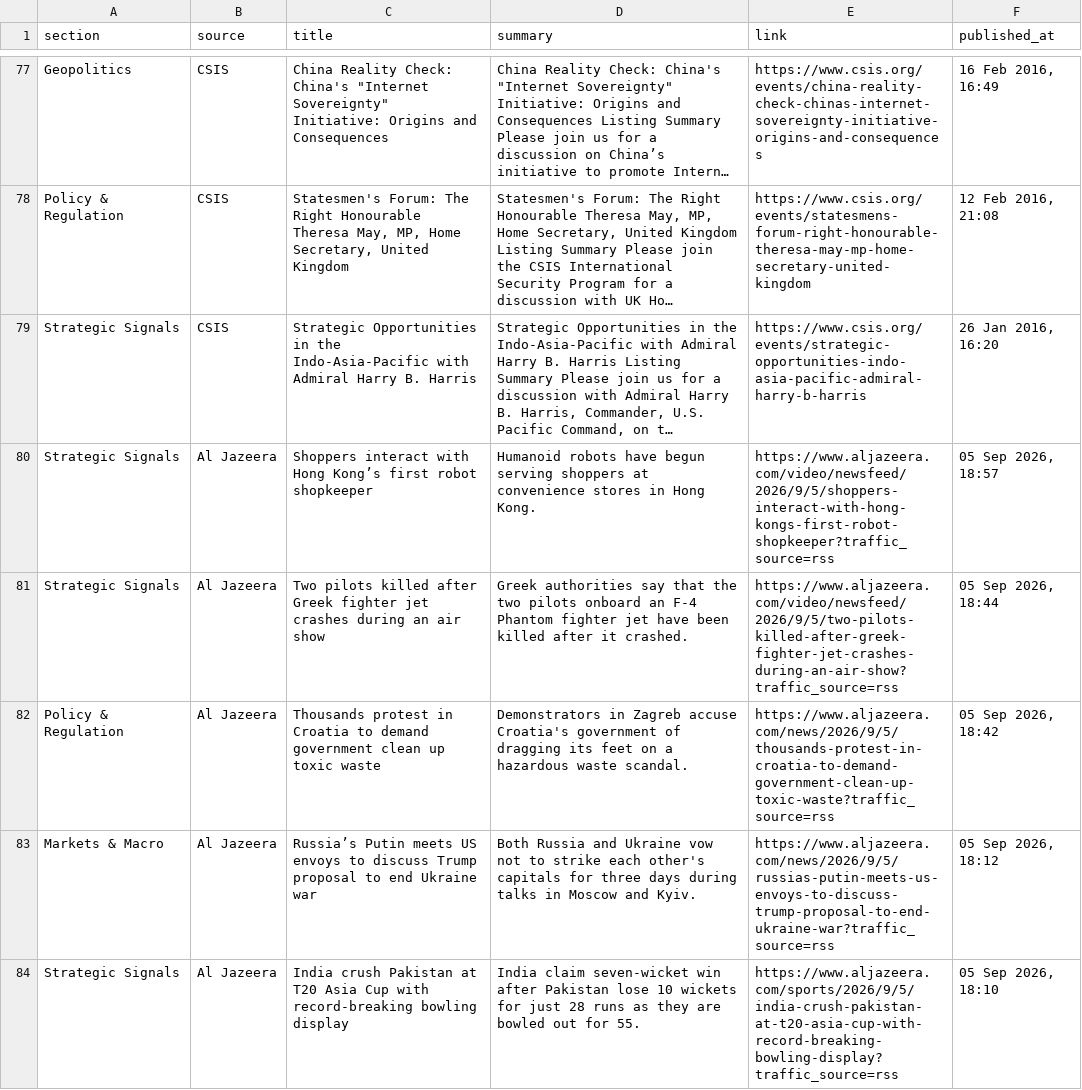
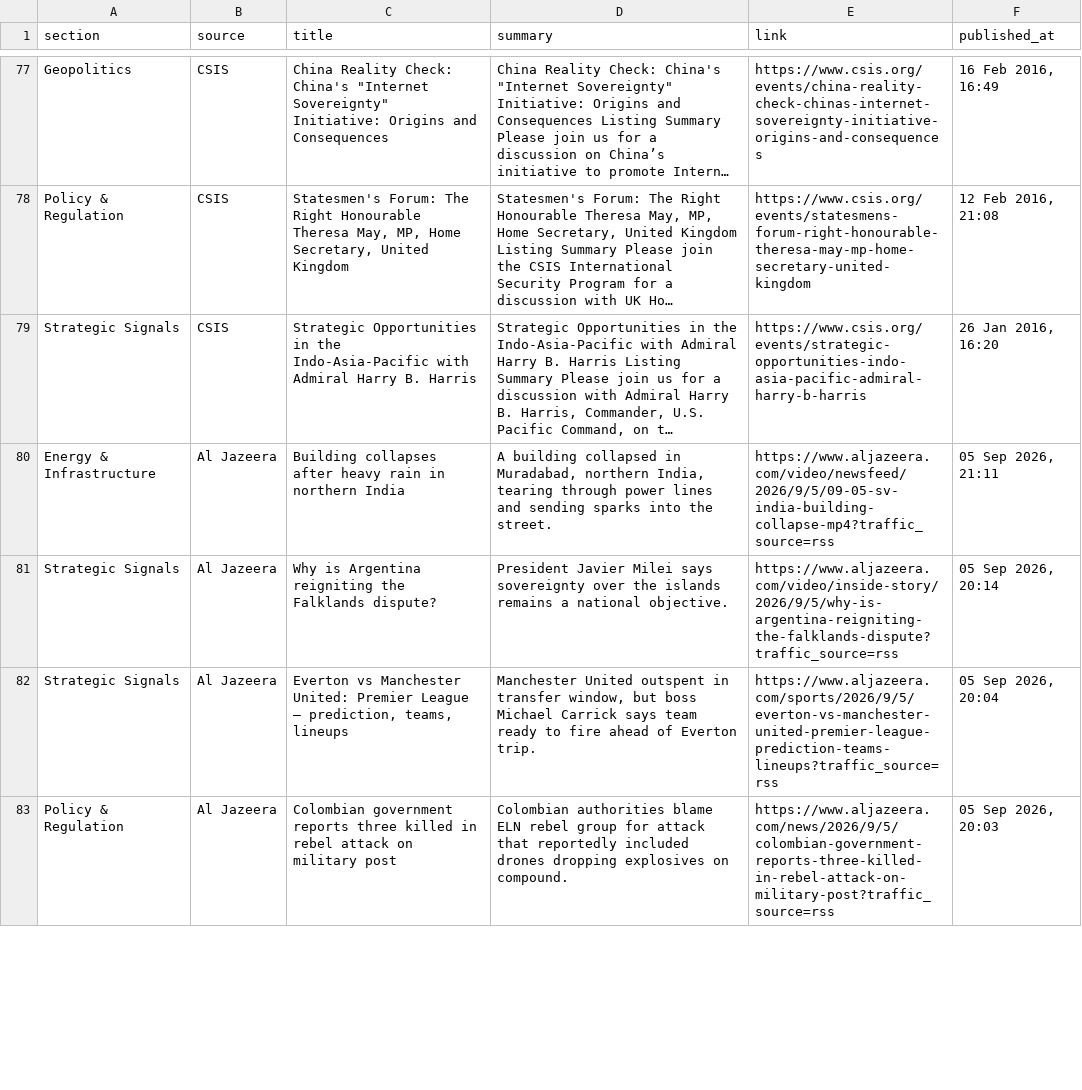
Before and after one commit to sumantrabasudawn/news-tracker, a CSV file: output/latest.csv, drawn as a sheet; only a part is shown, gaps mark what is left out; long unchanged cells end in …; removed rows and columns are numbered as before the commit, all else as after; the diff covers the shown part only; the diff names each change by its address in the sheet, - before the commit and + after, or states it on an @@ line.

```diff
--- a/output/latest.csv
+++ b/output/latest.csv
+row 80: Energy & Infrastructure | Al Jazeera | Building collapses after heavy rain in northern India | A building collapsed in Muradabad, northern India, tearing through power lines and sending sparks into the street. | https://www.aljazeera.com/video/newsfeed/2026/9/5/09-05-sv-india-building-collapse-mp4?traffic_source=rss | 05 Sep 2026, 21:11
-C81 (title): Shoppers interact with Hong Kong’s first robot shopkeeper
+C81 (title): Why is Argentina reigniting the Falklands dispute?
-D81 (summary): Humanoid robots have begun serving shoppers at convenience stores in Hong Kong.
+D81 (summary): President Javier Milei says sovereignty over the islands remains a national objective.
-E81 (link): https://www.aljazeera.com/video/newsfeed/2026/9/5/shoppers-interact-with-hong-kongs-first-robot-shopkeeper?traffic_source=rss
+E81 (link): https://www.aljazeera.com/video/inside-story/2026/9/5/why-is-argentina-reigniting-the-falklands-dispute?traffic_source=rss
-F81 (published_at): 05 Sep 2026, 18:57
+F81 (published_at): 05 Sep 2026, 20:14
-C82 (title): Two pilots killed after Greek fighter jet crashes during an air show
+C82 (title): Everton vs Manchester United: Premier League – prediction, teams, lineups
-D82 (summary): Greek authorities say that the two pilots onboard an F-4 Phantom fighter jet have been killed after it crashed.
+D82 (summary): Manchester United outspent in transfer window, but boss Michael Carrick says team ready to fire ahead of Everton trip.
-E82 (link): https://www.aljazeera.com/video/newsfeed/2026/9/5/two-pilots-killed-after-greek-fighter-jet-crashes-during-an-air-show?traffic_source=rss
+E82 (link): https://www.aljazeera.com/sports/2026/9/5/everton-vs-manchester-united-premier-league-prediction-teams-lineups?traffic_source=rss
-F82 (published_at): 05 Sep 2026, 18:44
+F82 (published_at): 05 Sep 2026, 20:04
-C83 (title): Thousands protest in Croatia to demand government clean up toxic waste
+C83 (title): Colombian government reports three killed in rebel attack on military post
-D83 (summary): Demonstrators in Zagreb accuse Croatia's government of dragging its feet on a hazardous waste scandal.
+D83 (summary): Colombian authorities blame ELN rebel group for attack that reportedly included drones dropping explosives on compound.
-E83 (link): https://www.aljazeera.com/news/2026/9/5/thousands-protest-in-croatia-to-demand-government-clean-up-toxic-waste?traffic_source=rss
+E83 (link): https://www.aljazeera.com/news/2026/9/5/colombian-government-reports-three-killed-in-rebel-attack-on-military-post?traffic_source=rss
-F83 (published_at): 05 Sep 2026, 18:42
+F83 (published_at): 05 Sep 2026, 20:03
-row 83: Markets & Macro | Al Jazeera | Russia’s Putin meets US envoys to discuss Trump proposal to end Ukraine war | Both Russia and Ukraine vow not to strike each other's capitals for three days during talks in Moscow and Kyiv. | https://www.aljazeera.com/news/2026/9/5/russias-putin-meets-us-envoys-to-discuss-trump-proposal-to-end-ukraine-war?traffic_source=rss | 05 Sep 2026, 18:12
-row 84: Strategic Signals | Al Jazeera | India crush Pakistan at T20 Asia Cup with record-breaking bowling display | India claim seven-wicket win after Pakistan lose 10 wickets for just 28 runs as they are bowled out for 55. | https://www.aljazeera.com/sports/2026/9/5/india-crush-pakistan-at-t20-asia-cup-with-record-breaking-bowling-display?traffic_source=rss | 05 Sep 2026, 18:10
```
Also changed, not shown: 5 added rows, 4 removed rows and 4 edited cells elsewhere in this file, 2 other files.
